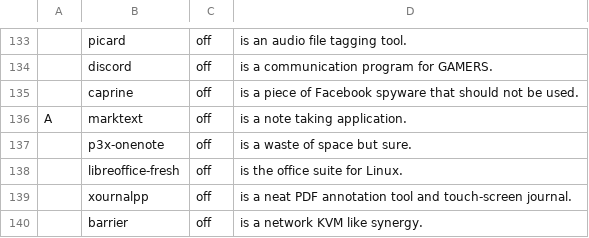
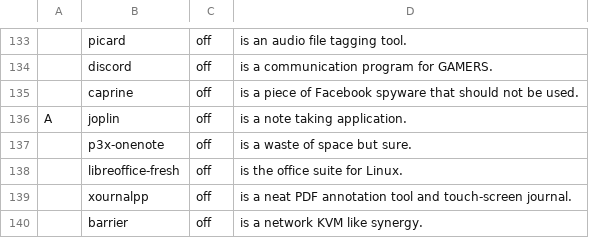
Before and after one commit to nicholastay/dotfiles, a CSV file: .local/narb/progs.csv, drawn as a sheet; only a part is shown, gaps mark what is left out; the diff names each change by its address in the sheet, - before the commit and + after, or states it on an @@ line.

Commit message:
joplin

```diff
--- a/.local/narb/progs.csv
+++ b/.local/narb/progs.csv
-B136: marktext
+B136: joplin
```
Also changed, not shown: 1 other file.
